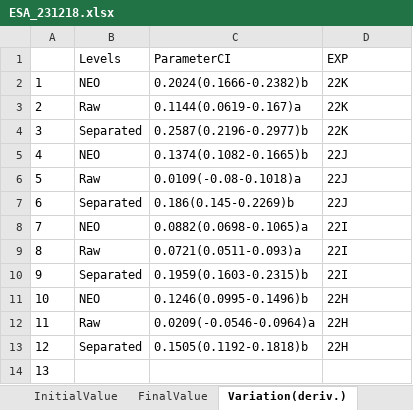
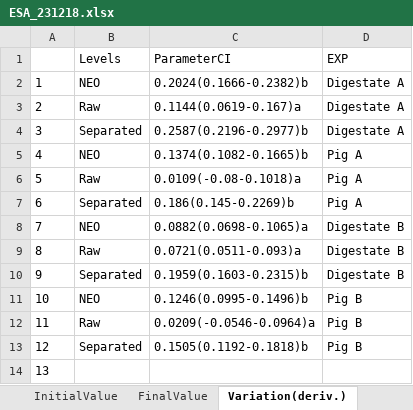
Before and after one commit to AU-BCE-EE/Pedersen-2023-sep-and-plasma-treat, an Excel workbook: scripts-ESA/ESA_231218.xlsx, sheet Variation(deriv.), drawn as a sheet; values as stored, in another font and other column widths than the file's, no borders; the diff names each change by its address in the sheet, - before the commit and + after, or states it on an @@ line.

Commit message:
changing exp names in ESA_231218

```diff
--- a/scripts-ESA/ESA_231218.xlsx (sheet Variation(deriv.))
+++ b/scripts-ESA/ESA_231218.xlsx (sheet Variation(deriv.))
-D2:D4 (EXP): 22K
+D2:D4 (EXP): Digestate A
-D5:D7 (EXP): 22J
+D5:D7 (EXP): Pig A
-D8:D10 (EXP): 22I
+D8:D10 (EXP): Digestate B
-D11:D13 (EXP): 22H
+D11:D13 (EXP): Pig B
```
Also changed, not shown: sheet FinalValue.
